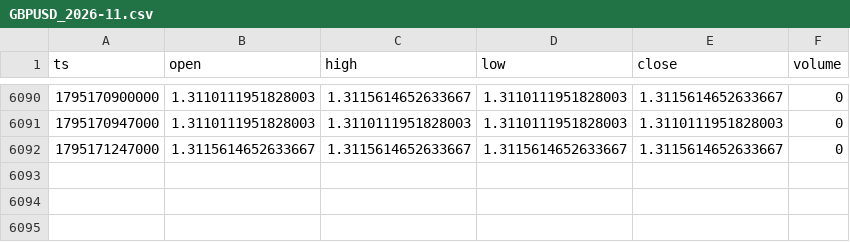
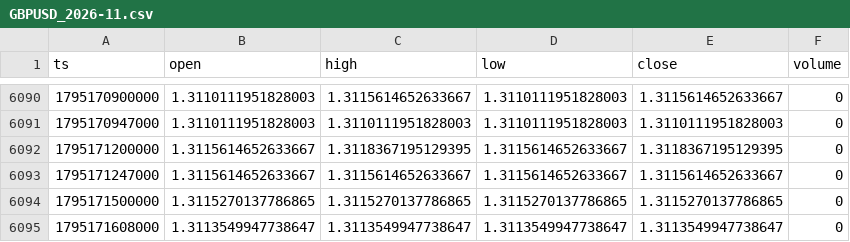
Before and after one commit to tiamghaffari-dev/tjr-dashboard, a CSV file: daten/5min/GBPUSD_2026-11.csv, drawn as a sheet; only a part is shown, gaps mark what is left out.

```diff
--- a/daten/5min/GBPUSD_2026-11.csv
+++ b/daten/5min/GBPUSD_2026-11.csv
@@ -6091,2 +6091,5 @@ ts,open,high,low,close,volume
 1795170947000,1.3110111951828003,1.3110111951828003,1.3110111951828003,1.3110111951828003,0
+1795171200000,1.3115614652633667,1.3118367195129395,1.3115614652633667,1.3118367195129395,0
 1795171247000,1.3115614652633667,1.3115614652633667,1.3115614652633667,1.3115614652633667,0
+1795171500000,1.3115270137786865,1.3115270137786865,1.3115270137786865,1.3115270137786865,0
+1795171608000,1.3113549947738647,1.3113549947738647,1.3113549947738647,1.3113549947738647,0
```
Also changed, not shown: daten/5min/BTCUSD_2026-11.csv, daten/5min/ETHUSD_2026-11.csv, 6 other files.
